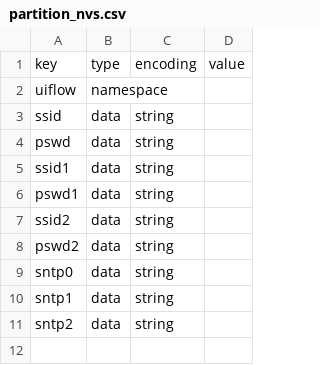
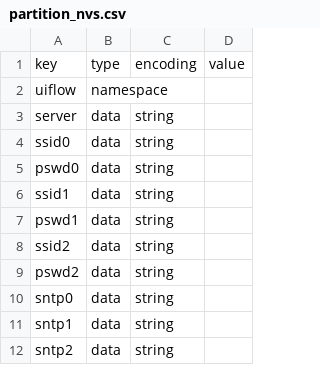
Before and after one commit to m5stack/uiflow-micropython, a CSV file: m5stack/partition_nvs.csv, drawn as a sheet.

Commit message:
Add new key to NVS

```diff
--- a/m5stack/partition_nvs.csv
+++ b/m5stack/partition_nvs.csv
@@ -2,4 +2,5 @@ key,type,encoding,value
 uiflow,namespace,,
-ssid,data,string,
-pswd,data,string,
+server,data,string,
+ssid0,data,string,
+pswd0,data,string,
 ssid1,data,string,
```
